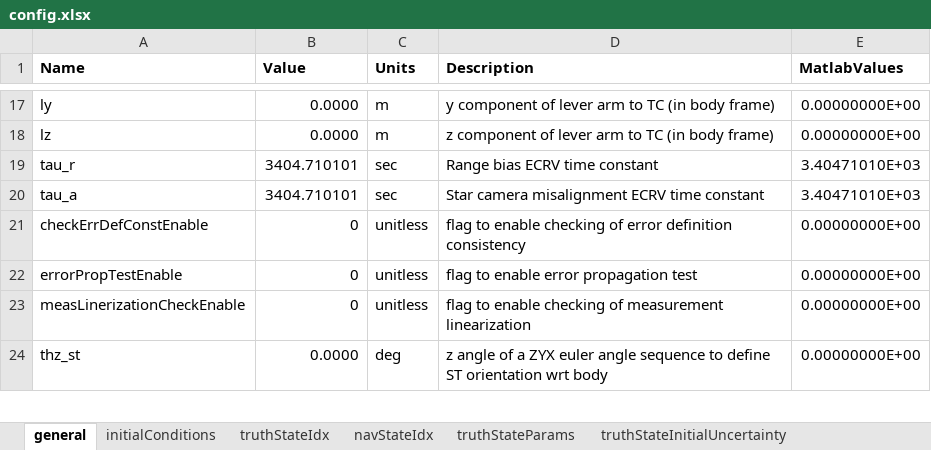
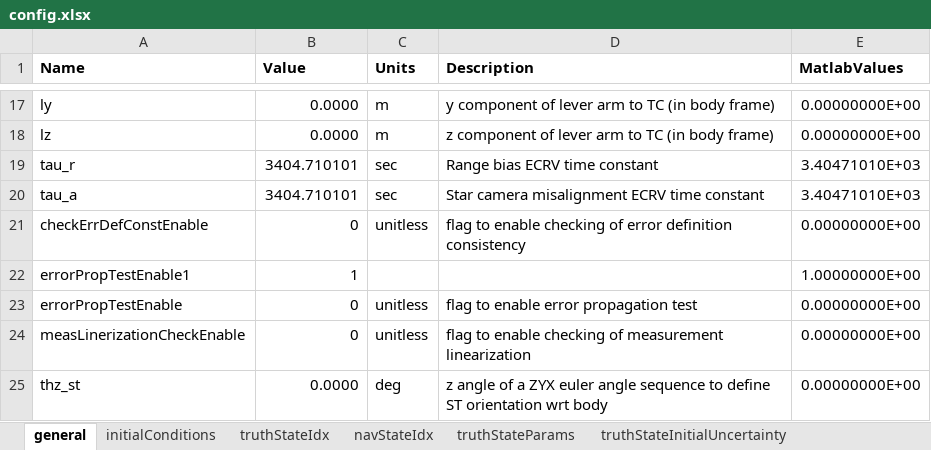
Before and after one commit to evpitts/Pitts_MAE7560, an Excel workbook: config.xlsx, sheet general, drawn as a sheet; only a part is shown, gaps mark what is left out; values as stored, in another font and other column widths than the file's, no borders; the diff names each change by its address in the sheet, - before the commit and + after, or states it on an @@ line.

Commit message:
Working on linear error state modeling

```diff
--- a/config.xlsx (sheet general)
+++ b/config.xlsx (sheet general)
+row 22: errorPropTestEnable1 | 1 |  |  | 1.00000000E+00
```
Also changed, not shown: 4 other files.
